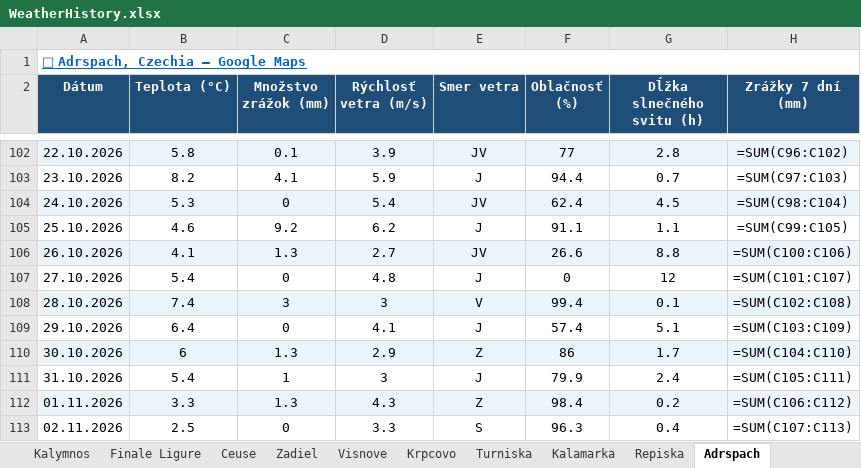
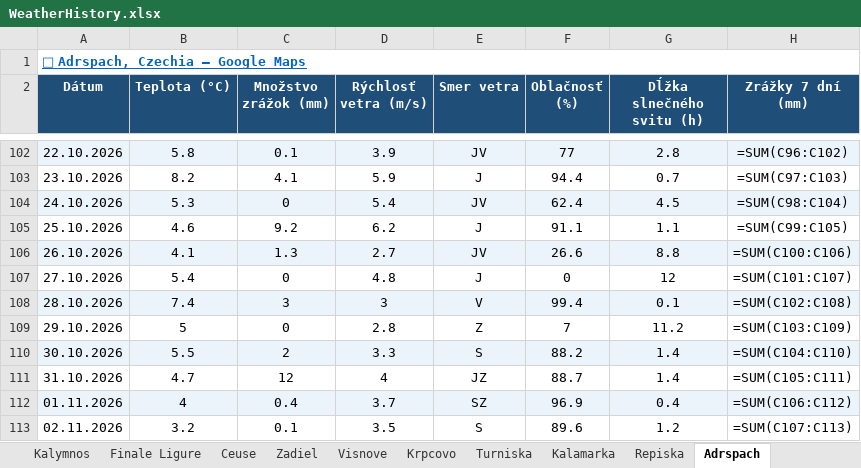
Before and after one commit to slavo1976/AgentWeather, an Excel workbook: WeatherHistory.xlsx, sheet Adrspach, drawn as a sheet; only a part is shown, gaps mark what is left out; values as stored, in another font and other column widths than the file's, no borders; formulas without a stored value are shown as written; the diff covers the shown part only; the diff names each change by its address in the sheet, - before the commit and + after, or states it on an @@ line.

```diff
--- a/WeatherHistory.xlsx (sheet Adrspach)
+++ b/WeatherHistory.xlsx (sheet Adrspach)
-B109 (Teplota (°C)): 6.4
+B109 (Teplota (°C)): 5
-D109 (Rýchlosť vetra (m/s)): 4.1
+D109 (Rýchlosť vetra (m/s)): 2.8
-E109 (Smer vetra): J
+E109 (Smer vetra): Z
-F109 (Oblačnosť (%)): 57.4
+F109 (Oblačnosť (%)): 7
-G109 (Dĺžka slnečného svitu (h)): 5.1
+G109 (Dĺžka slnečného svitu (h)): 11.2
-B110 (Teplota (°C)): 6
+B110 (Teplota (°C)): 5.5
-C110 (Množstvo zrážok (mm)): 1.3
+C110 (Množstvo zrážok (mm)): 2
-D110 (Rýchlosť vetra (m/s)): 2.9
+D110 (Rýchlosť vetra (m/s)): 3.3
-E110 (Smer vetra): Z
+E110 (Smer vetra): S
-F110 (Oblačnosť (%)): 86
+F110 (Oblačnosť (%)): 88.2
-G110 (Dĺžka slnečného svitu (h)): 1.7
+G110 (Dĺžka slnečného svitu (h)): 1.4
-B111 (Teplota (°C)): 5.4
+B111 (Teplota (°C)): 4.7
-C111 (Množstvo zrážok (mm)): 1
+C111 (Množstvo zrážok (mm)): 12
-D111 (Rýchlosť vetra (m/s)): 3
+D111 (Rýchlosť vetra (m/s)): 4
-E111 (Smer vetra): J
+E111 (Smer vetra): JZ
-F111 (Oblačnosť (%)): 79.9
+F111 (Oblačnosť (%)): 88.7
-G111 (Dĺžka slnečného svitu (h)): 2.4
+G111 (Dĺžka slnečného svitu (h)): 1.4
-B112 (Teplota (°C)): 3.3
+B112 (Teplota (°C)): 4
-C112 (Množstvo zrážok (mm)): 1.3
+C112 (Množstvo zrážok (mm)): 0.4
-D112 (Rýchlosť vetra (m/s)): 4.3
+D112 (Rýchlosť vetra (m/s)): 3.7
-E112 (Smer vetra): Z
+E112 (Smer vetra): SZ
-F112 (Oblačnosť (%)): 98.4
+F112 (Oblačnosť (%)): 96.9
-G112 (Dĺžka slnečného svitu (h)): 0.2
+G112 (Dĺžka slnečného svitu (h)): 0.4
-B113 (Teplota (°C)): 2.5
+B113 (Teplota (°C)): 3.2
-C113 (Množstvo zrážok (mm)): 0
+C113 (Množstvo zrážok (mm)): 0.1
-D113 (Rýchlosť vetra (m/s)): 3.3
+D113 (Rýchlosť vetra (m/s)): 3.5
-F113 (Oblačnosť (%)): 96.3
+F113 (Oblačnosť (%)): 89.6
-G113 (Dĺžka slnečného svitu (h)): 0.4
+G113 (Dĺžka slnečného svitu (h)): 1.2
```
Also changed, not shown: 1 added row and 5 edited cells elsewhere in this sheet, sheet Turniska, sheet Kalymnos, sheet Zadiel, sheet Visnove, sheet Ceuse, sheet Repiska, 13 more sheets.
